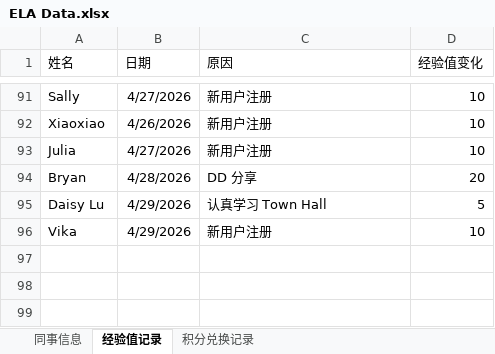
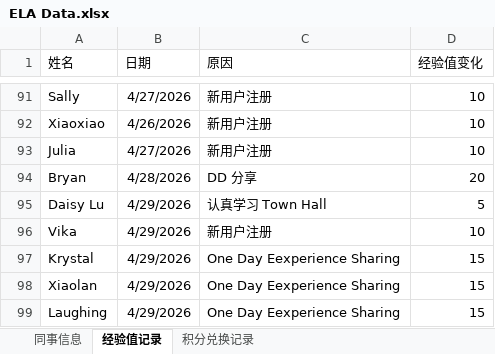
Before and after one commit to Neverwhateve/ela-leaderboard, an Excel workbook: ELA Data.xlsx, sheet 经验值记录, drawn as a sheet; only a part is shown, gaps mark what is left out; values as stored, in another font and other column widths than the file's, no borders; the diff names each change by its address in the sheet, - before the commit and + after, or states it on an @@ line.

Commit message:
Add files via upload

```diff
--- a/ELA Data.xlsx (sheet 经验值记录)
+++ b/ELA Data.xlsx (sheet 经验值记录)
+row 97: Krystal | 4/29/2026 | One Day Eexperience Sharing | 15
+row 98: Xiaolan | 4/29/2026 | One Day Eexperience Sharing | 15
+row 99: Laughing | 4/29/2026 | One Day Eexperience Sharing | 15
```
